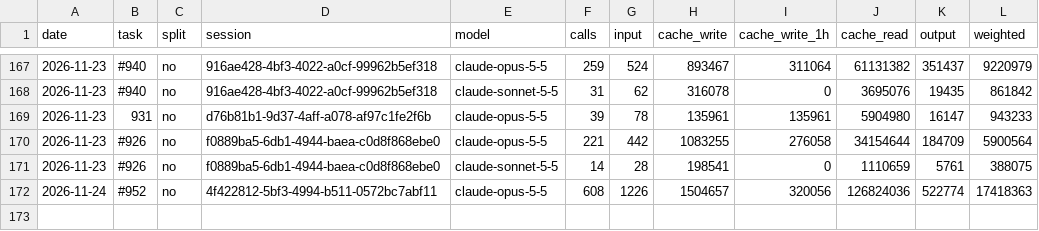
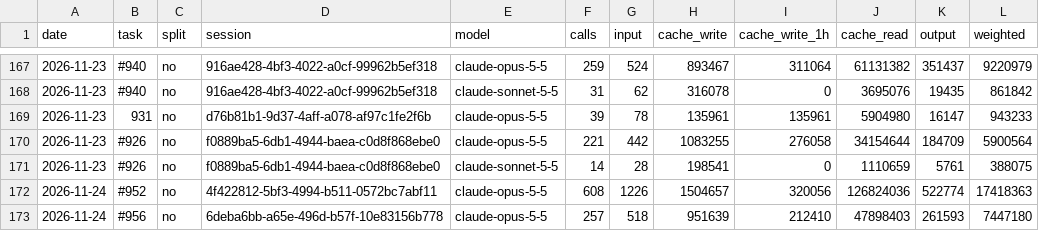
Before and after one commit to Maeximilion/Maex-Voice-Agent, a CSV file: docs/metrics/routing_history.csv, drawn as a sheet; only a part is shown, gaps mark what is left out; the diff names each change by its address in the sheet, - before the commit and + after, or states it on an @@ line.

Commit message:
chore(metrics): record the token usage of #956

```diff
--- a/docs/metrics/routing_history.csv
+++ b/docs/metrics/routing_history.csv
+row 173: 2026-11-24 | #956 | no | 6deba6bb-a65e-496d-b57f-10e83156b778 | claude-opus-5-5 | 257 | 518 | 951639 | 212410 | 47898403 | 261593 | 7447180
```
Also changed, not shown: docs/metrics/context_history.csv.
